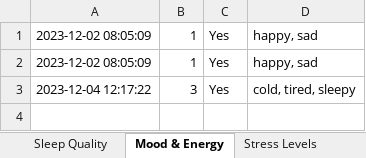
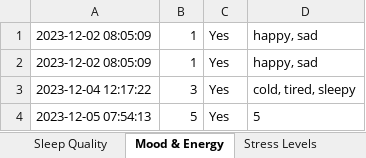
Before and after one commit to shouvikguha/ExcelFit, an Excel workbook: Shouvik Guha_health_fitness_tracker.xlsx, sheet Mood & Energy, drawn as a sheet; values as stored, in another font and other column widths than the file's, no borders; the diff names each change by its address in the sheet, - before the commit and + after, or states it on an @@ line.

```diff
--- a/Shouvik Guha_health_fitness_tracker.xlsx (sheet Mood & Energy)
+++ b/Shouvik Guha_health_fitness_tracker.xlsx (sheet Mood & Energy)
+row 4: 2023-12-05 07:54:13 | 5 | Yes | 5
```
Also changed, not shown: sheet Sleep Quality, sheet Diet, sheet Exercise, sheet Weight & Height, sheet Water Intake, sheet Stress Levels, 1 more sheet, 3 other files.
